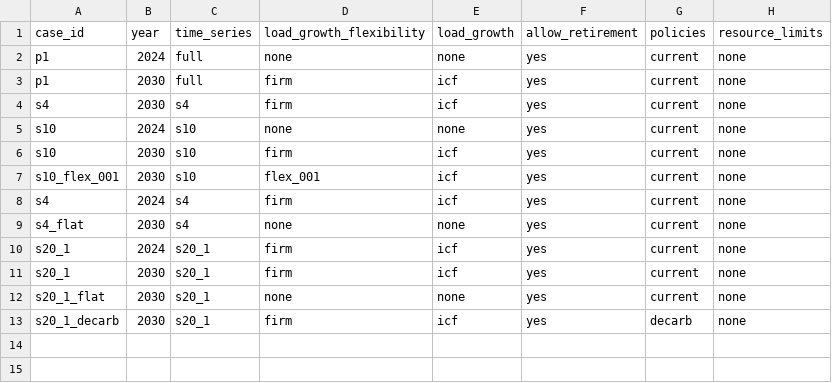
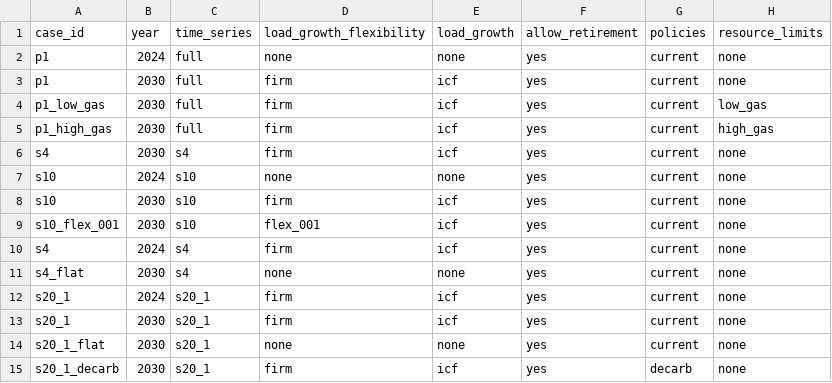
Before and after one commit to switch-model/Switch-USA-PG-ReEDS, a CSV file: pg/extra_inputs/scenario_inputs.csv, drawn as a sheet.

```diff
--- a/pg/extra_inputs/scenario_inputs.csv
+++ b/pg/extra_inputs/scenario_inputs.csv
@@ -3,2 +3,4 @@ p1,2024,full,none,none,yes,current,none
 p1,2030,full,firm,icf,yes,current,none
+p1_low_gas,2030,full,firm,icf,yes,current,low_gas
+p1_high_gas,2030,full,firm,icf,yes,current,high_gas
 s4,2030,s4,firm,icf,yes,current,none
```
Also changed, not shown: pg/extra_inputs/misc_gen_inputs.csv, 2 other files.
